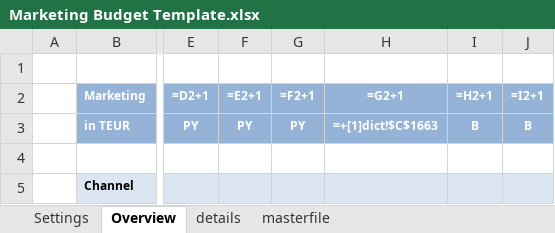
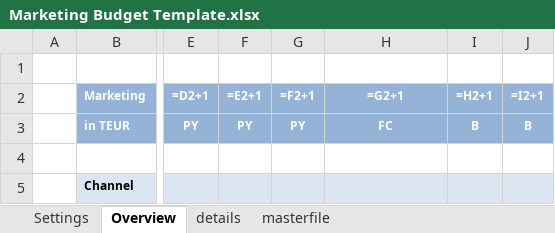
Before and after one commit to Karaka-Management/Organization-Guide, an Excel workbook: Processes/Finance/Budgeting/Marketing Budget Template.xlsx, sheet Overview, drawn as a sheet; only a part is shown, gaps mark what is left out; values as stored, in another font and other column widths than the file's, no borders; formulas are shown in place of their values; the diff names each change by its address in the sheet, - before the commit and + after, or states it on an @@ line.

```diff
--- a/Processes/Finance/Budgeting/Marketing Budget Template.xlsx (sheet Overview)
+++ b/Processes/Finance/Budgeting/Marketing Budget Template.xlsx (sheet Overview)
-H3: =+[1]dict!$C$1663
+H3: FC
```
Also changed, not shown: Processes/Finance/Budgeting/Sales Budget Template.xlsx, Processes/Finance/Reporting/Cash Management.xlsx, 3 other files.
